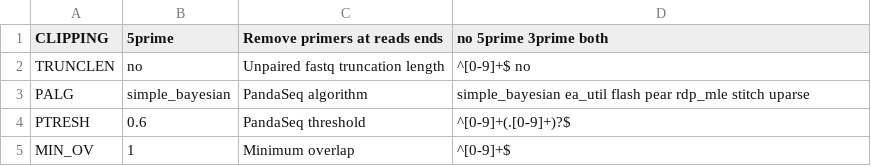
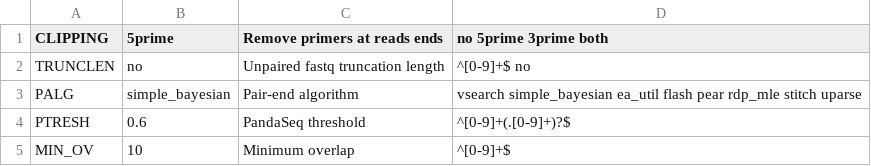
Before and after one commit to lentendu/DeltaMP, a TSV file: bin/variables_definition_Illumina.tsv, drawn as a sheet.

```diff
--- a/bin/variables_definition_Illumina.tsv
+++ b/bin/variables_definition_Illumina.tsv
@@ -2,4 +2,4 @@ CLIPPING	5prime	Remove primers at reads ends	no 5prime 3prime both
 TRUNCLEN	no	Unpaired fastq truncation length	^[0-9]+$ no
-PALG	simple_bayesian	PandaSeq algorithm	simple_bayesian ea_util flash pear rdp_mle stitch uparse
+PALG	simple_bayesian	Pair-end algorithm	vsearch simple_bayesian ea_util flash pear rdp_mle stitch uparse
 PTRESH	0.6	PandaSeq threshold	^[0-9]+(.[0-9]+)?$
-MIN_OV	1	Minimum overlap	^[0-9]+$
+MIN_OV	10	Minimum overlap	^[0-9]+$
```
Also changed, not shown: 3 other files.
